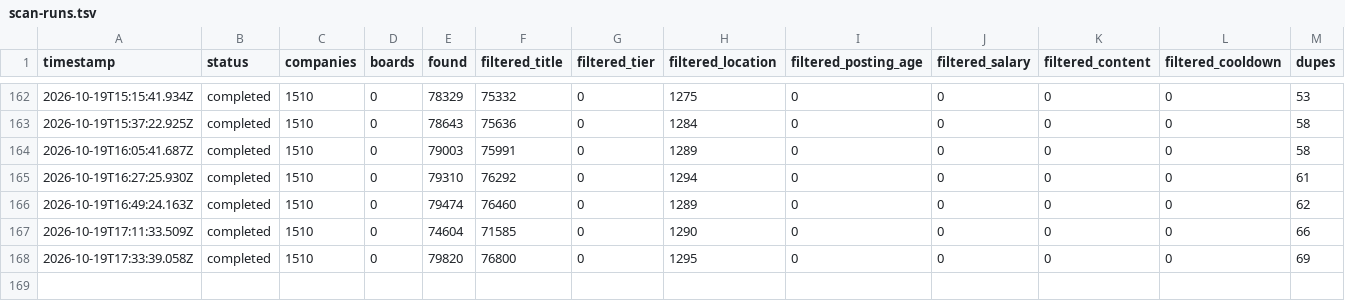
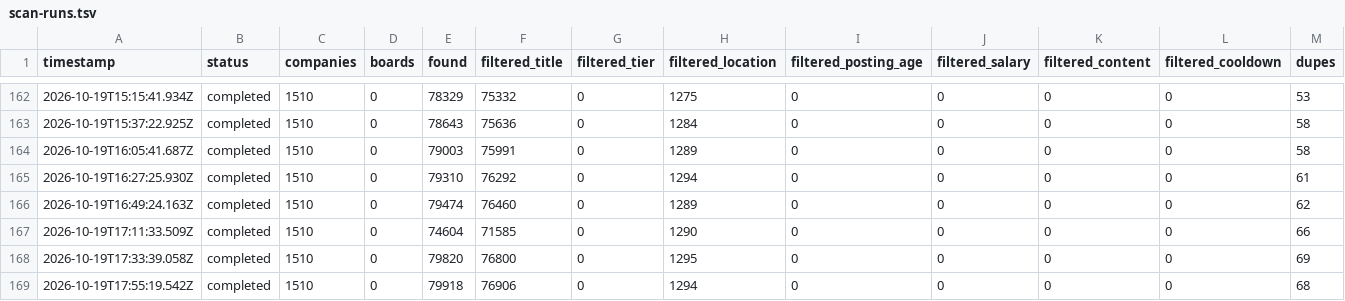
Before and after one commit to manavmalavia18/scoutgrid, a TSV file: data/scan-runs.tsv, drawn as a sheet; only a part is shown, gaps mark what is left out; rows hold the shown columns only; the diff names each change by its address in the sheet, - before the commit and + after, or states it on an @@ line.

```diff
--- a/data/scan-runs.tsv
+++ b/data/scan-runs.tsv
+row 169: 2026-10-19T17:55:19.542Z | completed | 1510 | 0 | 79918 | 76906 | 0 | 1294 | 0 | 0 | 0 | 0 | 68
```
Also changed, not shown: 2 other files.
